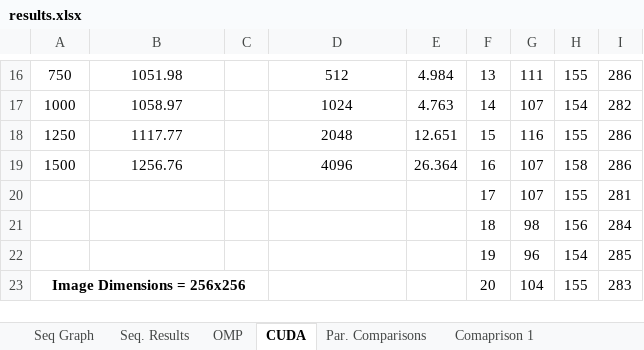
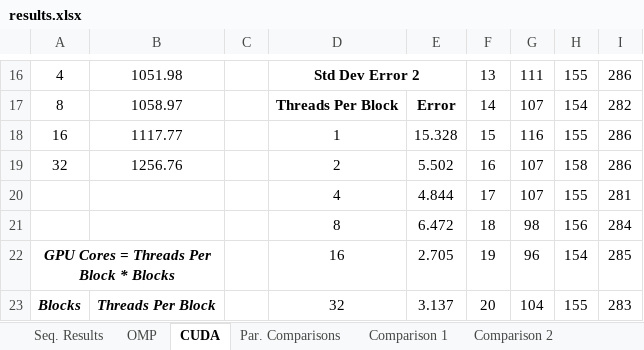
Before and after one commit to beejpersson/Concurrent-And-Parallel-Systems-CW, an Excel workbook: Coursework Part 2/results.xlsx, sheet CUDA, drawn as a sheet; only a part is shown, gaps mark what is left out; values as stored, in another font and other column widths than the file's, no borders; the diff covers the shown part only; the diff names each change by its address in the sheet, - before the commit and + after, or states it on an @@ line.

Commit message:
Added some more test data for single thread, updated graphs with error bars.

```diff
--- a/Coursework Part 2/results.xlsx (sheet CUDA)
+++ b/Coursework Part 2/results.xlsx (sheet CUDA)
-sheet tab: Comaprison 1
+sheet tab: Comparison 1
-A16: 750
+A16: 4
-D16: 512
+D16: Std Dev Error 2
-D16 bold: off
+D16 bold: on
+D16:E16 merged
-E16: 4.984
+E16: (empty)
-A17: 1000
+A17: 8
-D17: 1024
+D17: Threads Per Block
-D17:E17 bold: off
+D17:E17 bold: on
-E17: 4.763
+E17: Error
-A18: 1250
+A18: 16
-D18: 2048
+D18: 1
-E18: 12.651
+E18: 15.328
-A19: 1500
+A19: 32
-D19: 4096
+D19: 2
-E19: 26.364
+E19: 5.502
-D20: (empty)
+D20: 4
-E20: (empty)
+E20: 4.844
-D21: (empty)
+D21: 8
-E21: (empty)
+E21: 6.472
-A22: (empty)
+A22: GPU Cores = Threads Per Block * Blocks
+A22:B22 merged
-D22: (empty)
+D22: 16
-E22: (empty)
+E22: 2.705
-A23: Image Dimensions = 256x256
+A23: Blocks
-A23 italic: off
+A23 italic: on
-A23:C23 merged
-B23: (empty)
+B23: Threads Per Block
-D23: (empty)
+D23: 32
-E23: (empty)
+E23: 3.137
```
Also changed, not shown: 92 edited cells, cell formats and merged cells elsewhere in this sheet, sheet Par. Comparisons, sheet OMP, other sheet tabs, charts or pictures, Coursework Part 1/results rename.xlsx, 5 other files.
